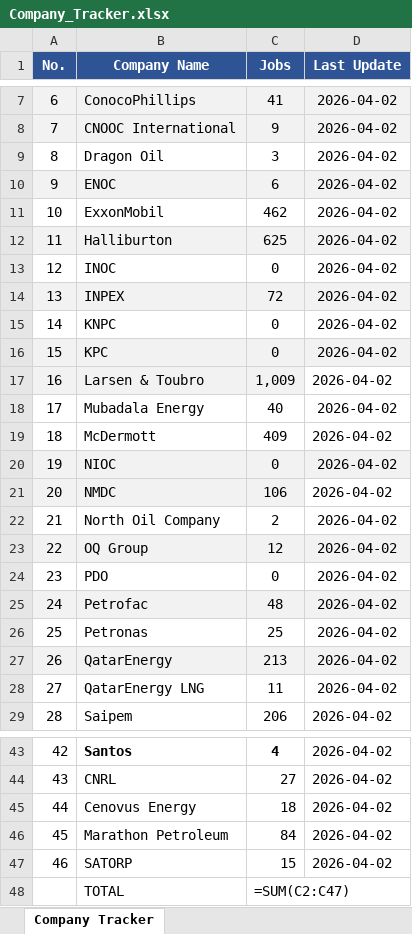
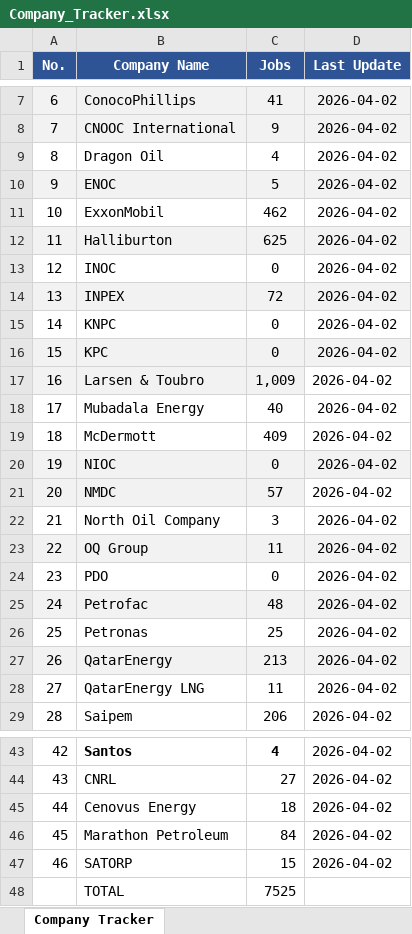
Before and after one commit to illeh69/KerjaAI-oil-gas-me, an Excel workbook: Company_Tracker.xlsx, sheet Company Tracker, drawn as a sheet; only a part is shown, gaps mark what is left out; values as stored, in another font and other column widths than the file's, no borders; formulas without a stored value are shown as written; charts and pictures not drawn; the diff names each change by its address in the sheet, - before the commit and + after, or states it on an @@ line.

```diff
--- a/Company_Tracker.xlsx (sheet Company Tracker)
+++ b/Company_Tracker.xlsx (sheet Company Tracker)
-C9 (Jobs): 3
+C9 (Jobs): 4
-C10 (Jobs): 6
+C10 (Jobs): 5
-C21 (Jobs): 106
+C21 (Jobs): 57
-C22 (Jobs): 2
+C22 (Jobs): 3
-C23 (Jobs): 12
+C23 (Jobs): 11
-C48 (Jobs): =SUM(C2:C47)
+C48 (Jobs): 7525
```
Also changed, not shown: charts or pictures, 7 other files.
